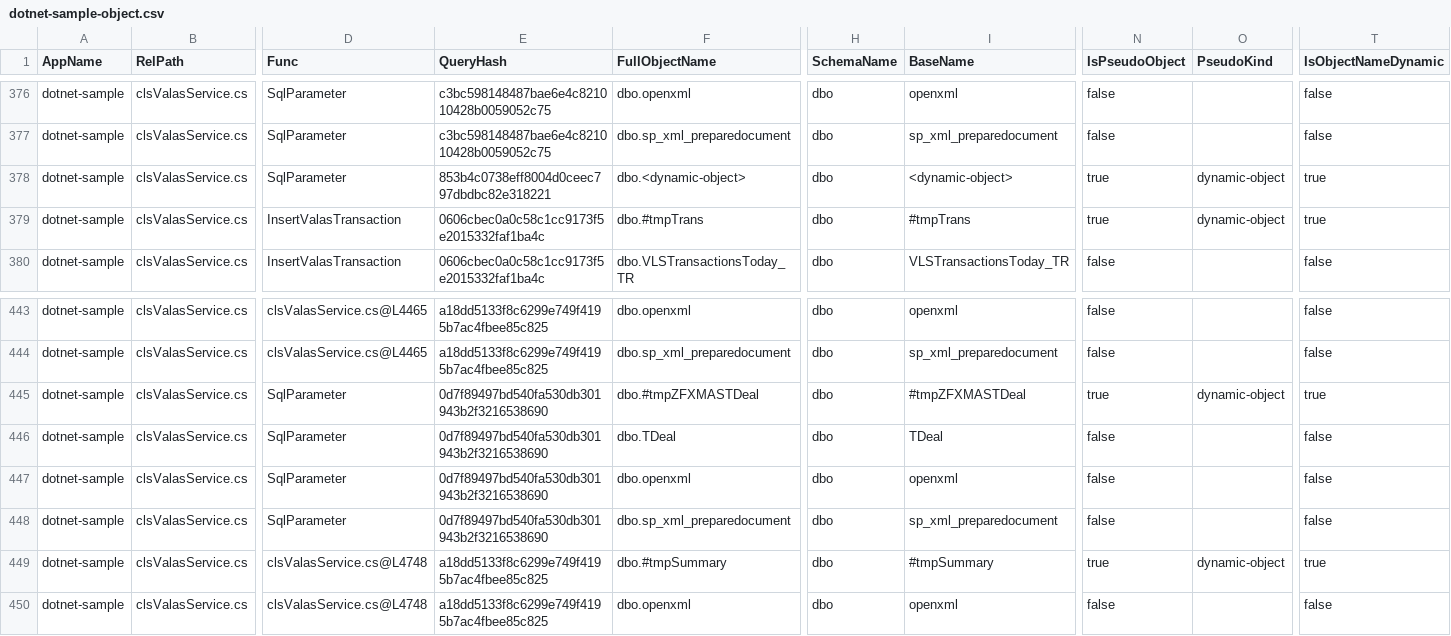
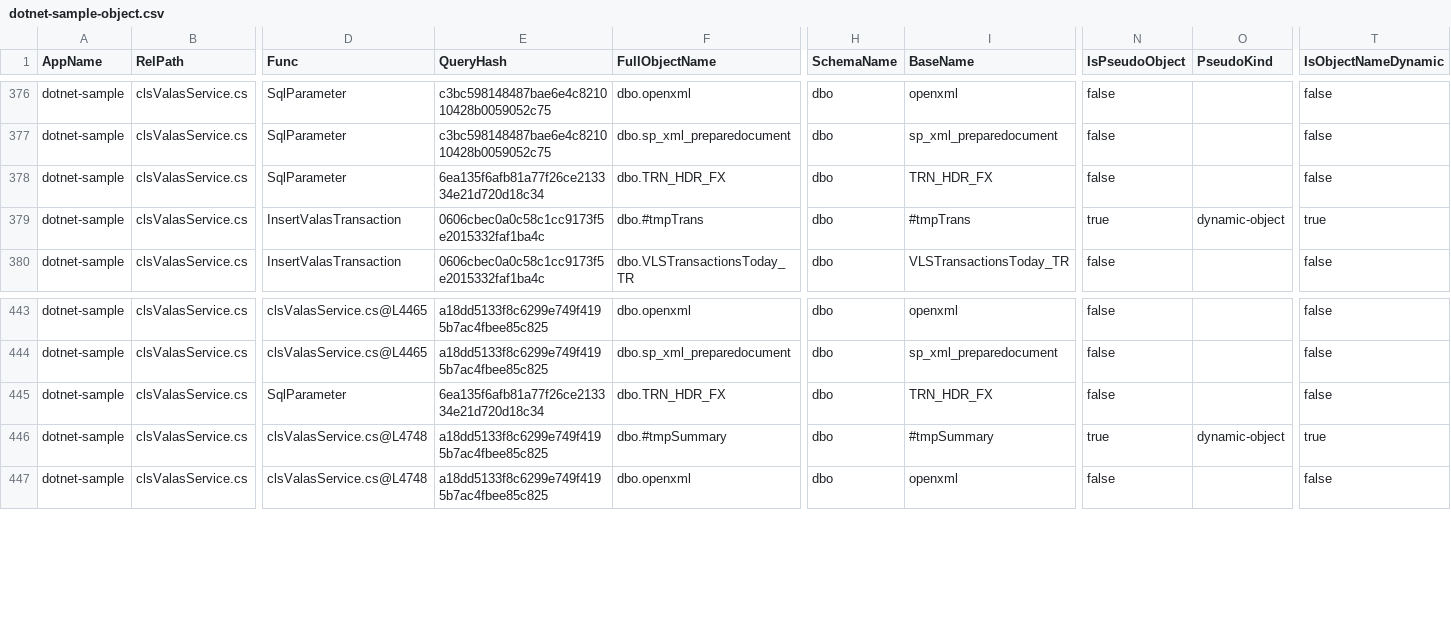
Before and after one commit to alkahfi6/code_sql_scan, a CSV file: out_regress/dotnet-sample-object.csv, drawn as a sheet; only a part is shown, gaps mark what is left out; removed rows and columns are numbered as before the commit, all else as after; rows hold the shown columns only; the diff names each change by its address in the sheet, - before the commit and + after, or states it on an @@ line.

Commit message:
Run regression scans for Go and .NET samples

```diff
--- a/out_regress/dotnet-sample-object.csv
+++ b/out_regress/dotnet-sample-object.csv
-E378 (QueryHash): 853b4c0738eff8004d0ceec797dbdbc82e318221
+E378 (QueryHash): 6ea135f6afb81a77f26ce213334e21d720d18c34
-F378 (FullObjectName): dbo.<dynamic-object>
+F378 (FullObjectName): dbo.TRN_HDR_FX
-I378 (BaseName): <dynamic-object>
+I378 (BaseName): TRN_HDR_FX
-N378 (IsPseudoObject): true
+N378 (IsPseudoObject): false
-O378 (PseudoKind): dynamic-object
+O378 (PseudoKind): (empty)
-T378 (IsObjectNameDynamic): true
+T378 (IsObjectNameDynamic): false
-row 445: dotnet-sample | clsValasService.cs | SqlParameter | 0d7f89497bd540fa530db301943b2f3216538690 | dbo.#tmpZFXMASTDeal | dbo | #tmpZFXMASTDeal | true | dynamic-object | true
-E445 (QueryHash): 0d7f89497bd540fa530db301943b2f3216538690
+E445 (QueryHash): 6ea135f6afb81a77f26ce213334e21d720d18c34
-F445 (FullObjectName): dbo.TDeal
+F445 (FullObjectName): dbo.TRN_HDR_FX
-I445 (BaseName): TDeal
+I445 (BaseName): TRN_HDR_FX
-row 447: dotnet-sample | clsValasService.cs | SqlParameter | 0d7f89497bd540fa530db301943b2f3216538690 | dbo.openxml | dbo | openxml | false |  | false
-row 448: dotnet-sample | clsValasService.cs | SqlParameter | 0d7f89497bd540fa530db301943b2f3216538690 | dbo.sp_xml_preparedocument | dbo | sp_xml_preparedocument | false |  | false
```
Also changed, not shown: out_regress/dotnet-sample-summary-form.csv, out_regress/dotnet-sample-summary-function.csv, 3 other files.
